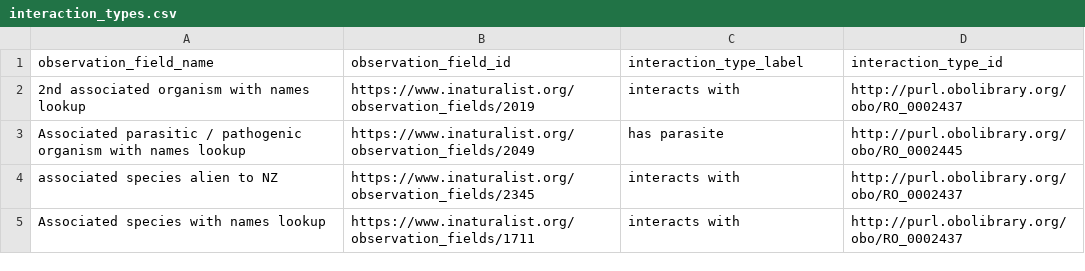
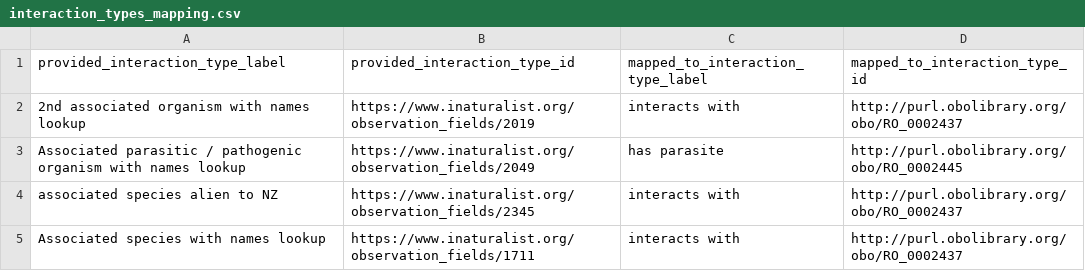
Before and after one commit to globalbioticinteractions/inaturalist, a CSV file: interaction_types_mapping.csv (was interaction_types.csv), drawn as a sheet; only a part is shown.

Commit message:
use standard interaction type mappings

```diff
--- a/interaction_types.csv
+++ b/interaction_types_mapping.csv
@@ -1,2 +1,2 @@
-observation_field_name,observation_field_id,interaction_type_label,interaction_type_id
+provided_interaction_type_label,provided_interaction_type_id,mapped_to_interaction_type_label,mapped_to_interaction_type_id
 2nd associated organism with names lookup,https://www.inaturalist.org/observation_fields/2019,interacts with,http://purl.obolibrary.org/obo/RO_0002437
```
Also changed, not shown: 2 other files.
